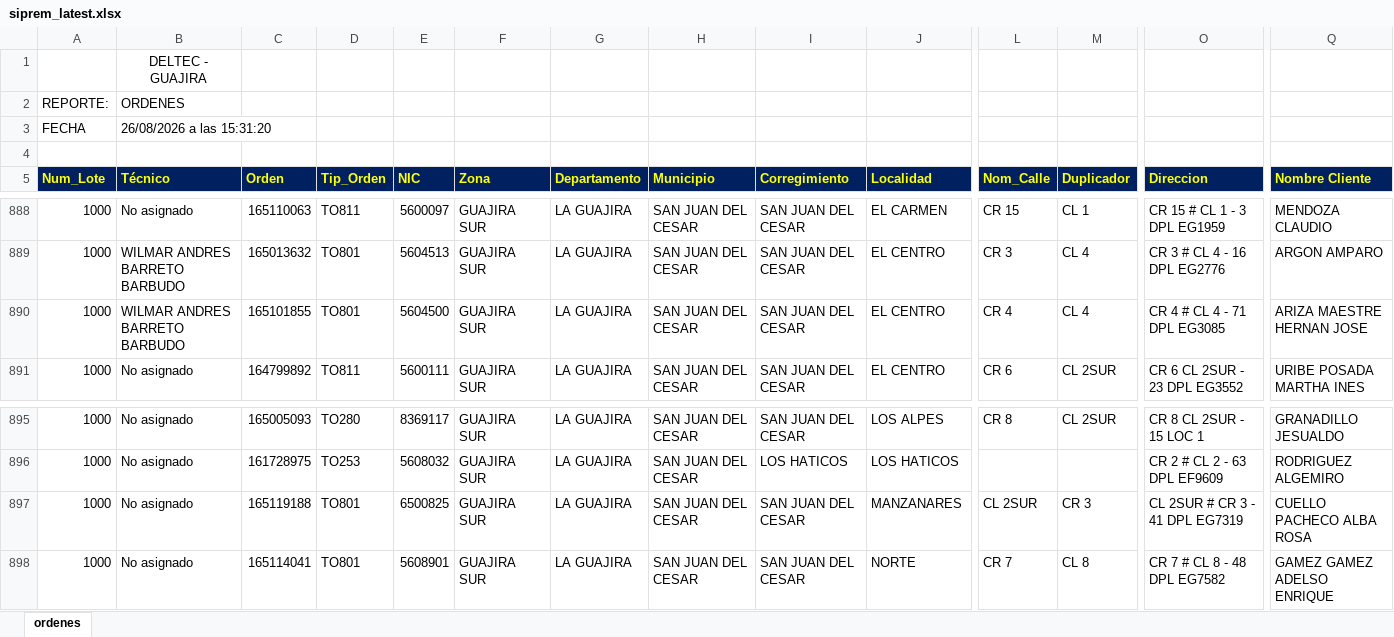
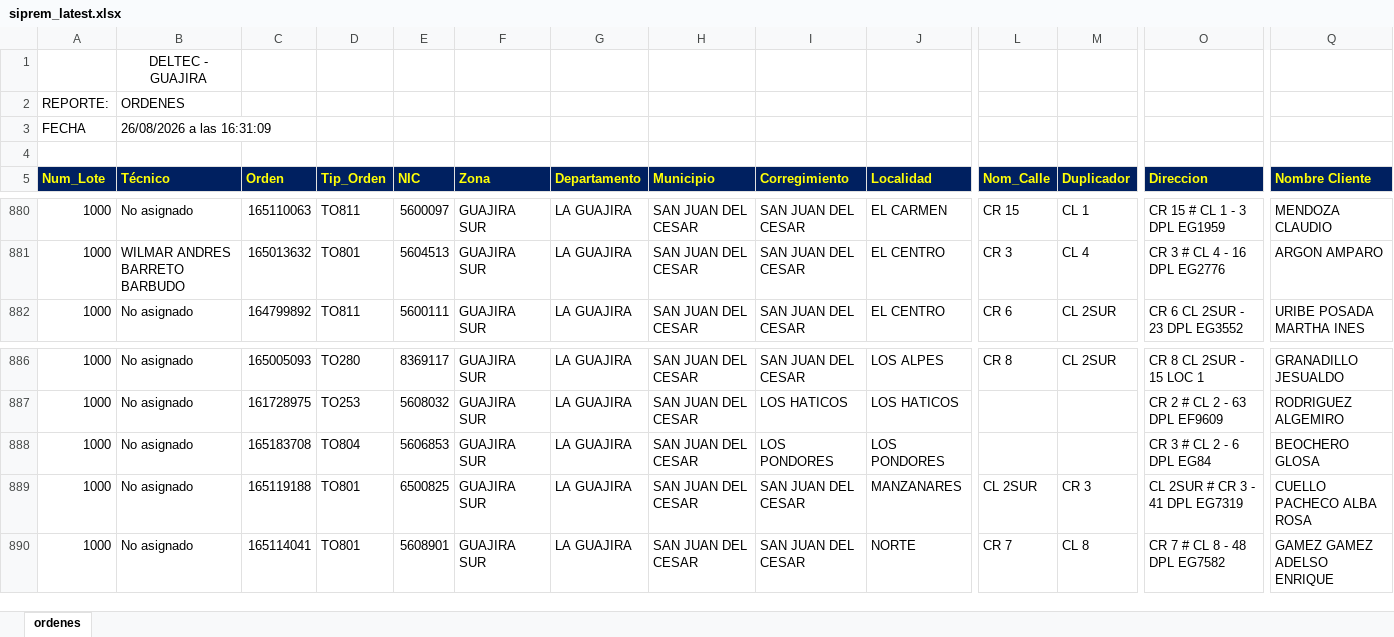
Before and after one commit to vikano27-debug/Dashboard_ING_VOA_Guajira, an Excel workbook: siprem_latest.xlsx, sheet ordenes, drawn as a sheet; only a part is shown, gaps mark what is left out; values as stored, in another font and other column widths than the file's, no borders; removed rows and columns are numbered as before the commit, all else as after; rows hold the shown columns only; the diff covers the shown part only; the diff names each change by its address in the sheet, - before the commit and + after, or states it on an @@ line.

Commit message:
Actualizacion automatica SIPREM y Casuistica GUAJIRA

```diff
--- a/siprem_latest.xlsx (sheet ordenes)
+++ b/siprem_latest.xlsx (sheet ordenes)
-B3 (Técnico): 26/08/2026 a las 15:31:20
+B3 (Técnico): 26/08/2026 a las 16:31:09
-row 890: 1000 | WILMAR ANDRES BARRETO BARBUDO | 165101855 | TO801 | 5604500 | GUAJIRA SUR | LA GUAJIRA | SAN JUAN DEL CESAR | SAN JUAN DEL CESAR | EL CENTRO | CR 4 | CL 4 | CR 4 # CL 4 - 71 DPL EG3085 | ARIZA MAESTRE HERNAN JOSE
+row 888: 1000 | No asignado | 165183708 | TO804 | 5606853 | GUAJIRA SUR | LA GUAJIRA | SAN JUAN DEL CESAR | LOS PONDORES | LOS PONDORES |  |  | CR 3 # CL 2 - 6 DPL EG84 | BEOCHERO GLOSA
```
Also changed, not shown: 2 added rows, 10 removed rows and 3 edited cells elsewhere in this sheet.
